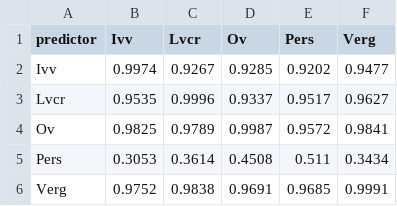
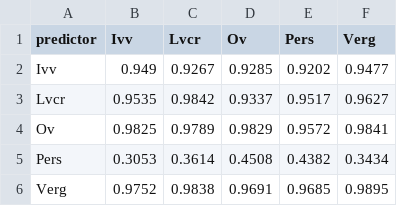
Before and after one commit to Ycreak/Latin_scansion_with_neural_networks, a CSV file: csv/hexameter_f1-scores_elision.csv, drawn as a sheet.

```diff
--- a/csv/hexameter_f1-scores_elision.csv
+++ b/csv/hexameter_f1-scores_elision.csv
@@ -1,6 +1,6 @@
 predictor,Ivv,Lvcr,Ov,Pers,Verg
-Ivv,0.9974,0.9267,0.9285,0.9202,0.9477
-Lvcr,0.9535,0.9996,0.9337,0.9517,0.9627
-Ov,0.9825,0.9789,0.9987,0.9572,0.9841
-Pers,0.3053,0.3614,0.4508,0.511,0.3434
-Verg,0.9752,0.9838,0.9691,0.9685,0.9991
+Ivv,0.949,0.9267,0.9285,0.9202,0.9477
+Lvcr,0.9535,0.9842,0.9337,0.9517,0.9627
+Ov,0.9825,0.9789,0.9829,0.9572,0.9841
+Pers,0.3053,0.3614,0.4508,0.4382,0.3434
+Verg,0.9752,0.9838,0.9691,0.9685,0.9895
```
Also changed, not shown: csv/hexameter_f1-scores_long.csv, csv/hexameter_f1-scores_short.csv, 8 other files.
